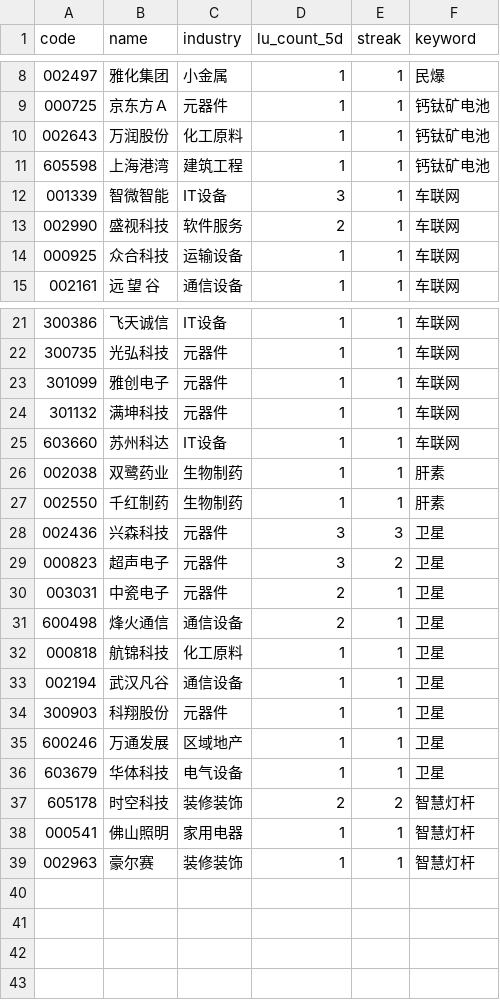
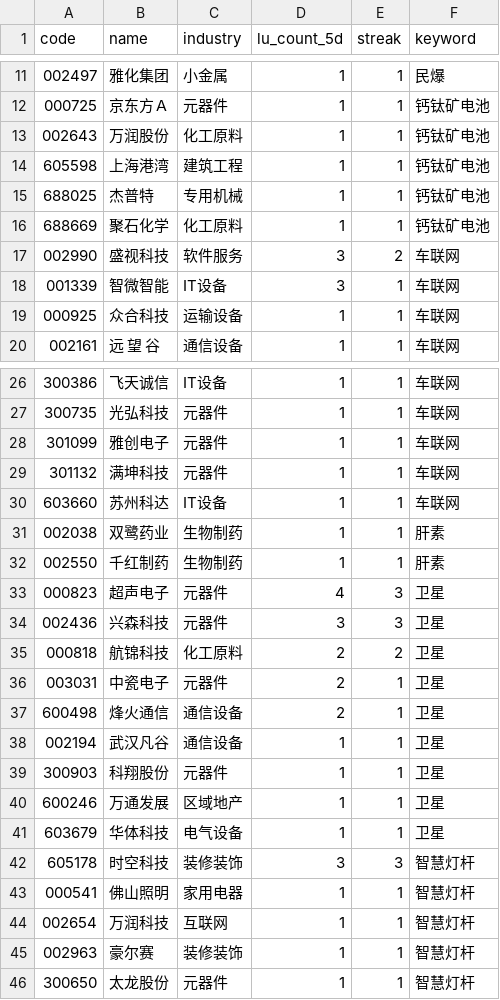
Before and after one commit to Neownne/Quant, a CSV file: data/arsenal/hotpoint/leaders_2026-06-25.csv, drawn as a sheet; only a part is shown, gaps mark what is left out; the diff covers the shown part only.

Commit message:
feat: 涨停池市值取消500亿上限 → ≥30亿
全局修改:
- gen_limit_up_signals.py: .between(30,500) → >=30 + docstring
- run_daily_signals.py: screen_limit_up + 报告文案
- strategies/limit_up/base.py: mcap_max 默认 inf
- export_limit_up_history.py / bt_label_ocr.py / analyze_hotpoint.py
- gen_signals.py / run_lab.py: 旧管线同步
- archive 模拟盘脚本同步

```diff
--- a/data/arsenal/hotpoint/leaders_2026-06-25.csv
+++ b/data/arsenal/hotpoint/leaders_2026-06-25.csv
@@ -11,4 +14,6 @@
 605598,上海港湾,建筑工程,1,1,钙钛矿电池
+688025,杰普特,专用机械,1,1,钙钛矿电池
+688669,聚石化学,化工原料,1,1,钙钛矿电池
+002990,盛视科技,软件服务,3,2,车联网
 001339,智微智能,IT设备,3,1,车联网
-002990,盛视科技,软件服务,2,1,车联网
 000925,众合科技,运输设备,1,1,车联网
@@ -27,7 +32,7 @@
 002550,千红制药,生物制药,1,1,肝素
+000823,超声电子,元器件,4,3,卫星
 002436,兴森科技,元器件,3,3,卫星
-000823,超声电子,元器件,3,2,卫星
+000818,航锦科技,化工原料,2,2,卫星
 003031,中瓷电子,元器件,2,1,卫星
 600498,烽火通信,通信设备,2,1,卫星
-000818,航锦科技,化工原料,1,1,卫星
 002194,武汉凡谷,通信设备,1,1,卫星
@@ -36,4 +41,6 @@
 603679,华体科技,电气设备,1,1,卫星
-605178,时空科技,装修装饰,2,2,智慧灯杆
+605178,时空科技,装修装饰,3,3,智慧灯杆
 000541,佛山照明,家用电器,1,1,智慧灯杆
+002654,万润科技,互联网,1,1,智慧灯杆
 002963,豪尔赛,装修装饰,1,1,智慧灯杆
+300650,太龙股份,元器件,1,1,智慧灯杆
```
Also changed, not shown: 3 added rows elsewhere in this file, data/arsenal/hotpoint/anomalies_2026-06-25.csv, 27 other files.
